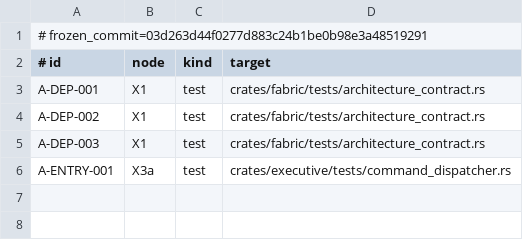
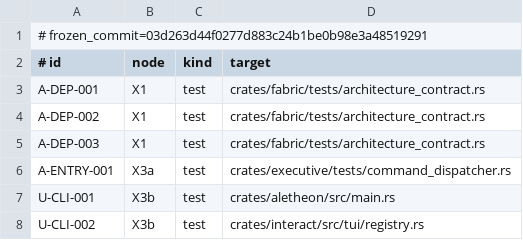
Before and after one commit to Aurobear/aletheon, a TSV file: config/architecture/acceptance-ids.tsv, drawn as a sheet; the diff names each change by its address in the sheet, - before the commit and + after, or states it on an @@ line.

```diff
--- a/config/architecture/acceptance-ids.tsv
+++ b/config/architecture/acceptance-ids.tsv
+row 7: U-CLI-001 | X3b | test | crates/aletheon/src/main.rs
+row 8: U-CLI-002 | X3b | test | crates/interact/src/tui/registry.rs
```
Also changed, not shown: config/architecture/fabric-public-types.tsv, 12 other files.
